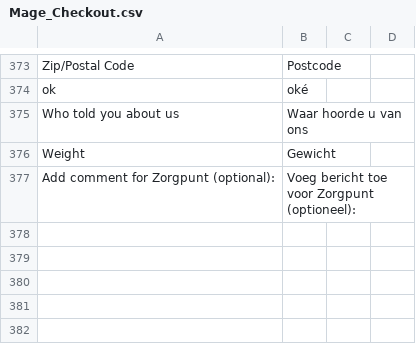
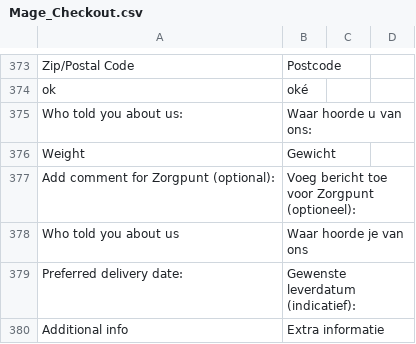
Before and after one commit to Brainworx/Magento, a CSV file: app/locale/nl_NL/Mage_Checkout.csv, drawn as a sheet; only a part is shown, gaps mark what is left out.

Commit message:
Fase3 oplevering extra input bij order - gewenste leverdatum

```diff
--- a/app/locale/nl_NL/Mage_Checkout.csv
+++ b/app/locale/nl_NL/Mage_Checkout.csv
@@ -374,4 +374,7 @@
 "ok","oké"
-"Who told you about us","Waar hoorde u van ons"
+"Who told you about us:","Waar hoorde u van ons:"
 "Weight","Gewicht"
 "Add comment for Zorgpunt (optional):","Voeg bericht toe voor Zorgpunt (optioneel):"
+"Who told you about us","Waar hoorde je van ons"
+"Preferred delivery date:","Gewenste leverdatum (indicatief):"
+"Additional info","Extra informatie"
```
Also changed, not shown: app/locale/nl_NL/Brainworx_Hearedfrom.csv, 17 other files.
